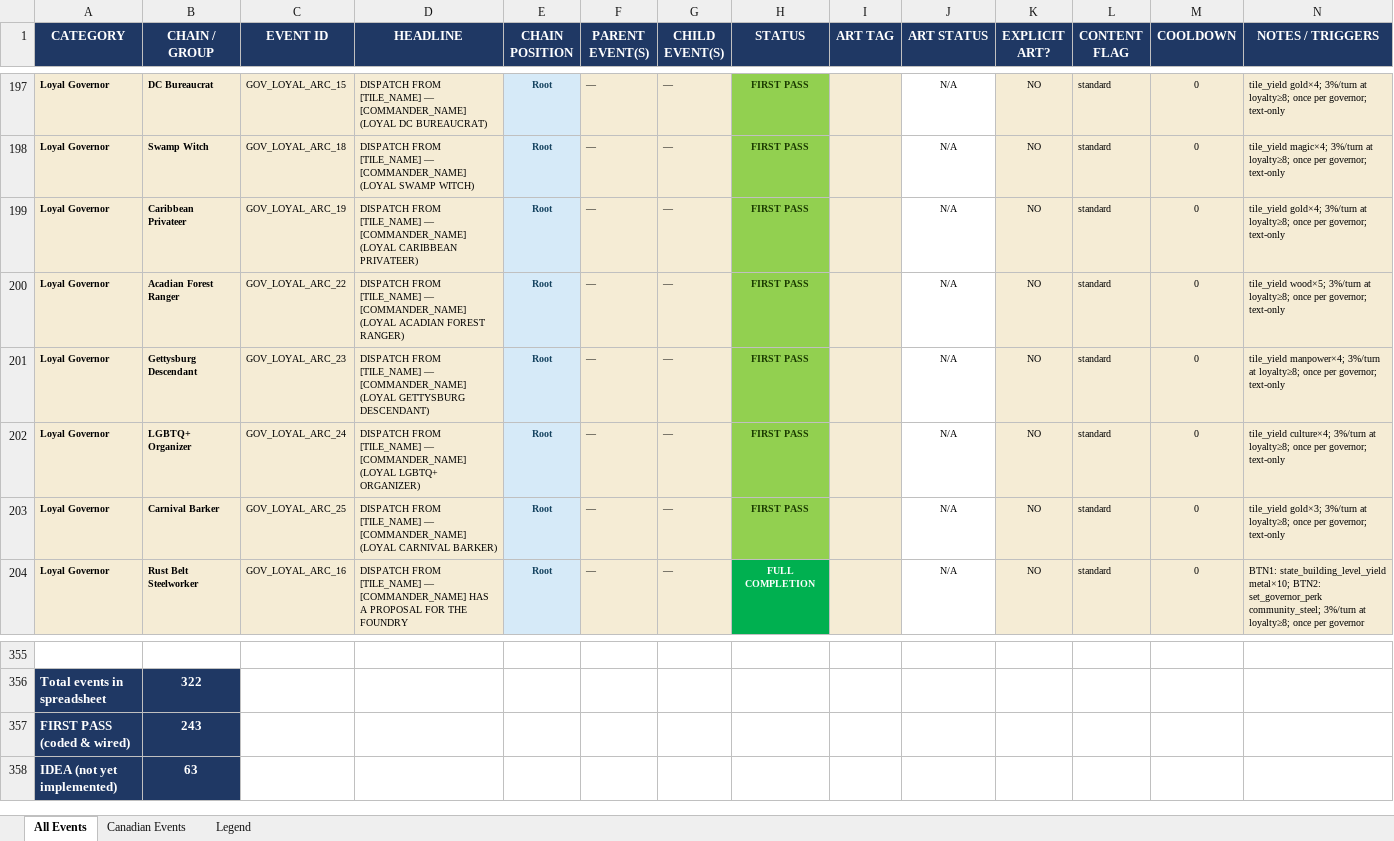
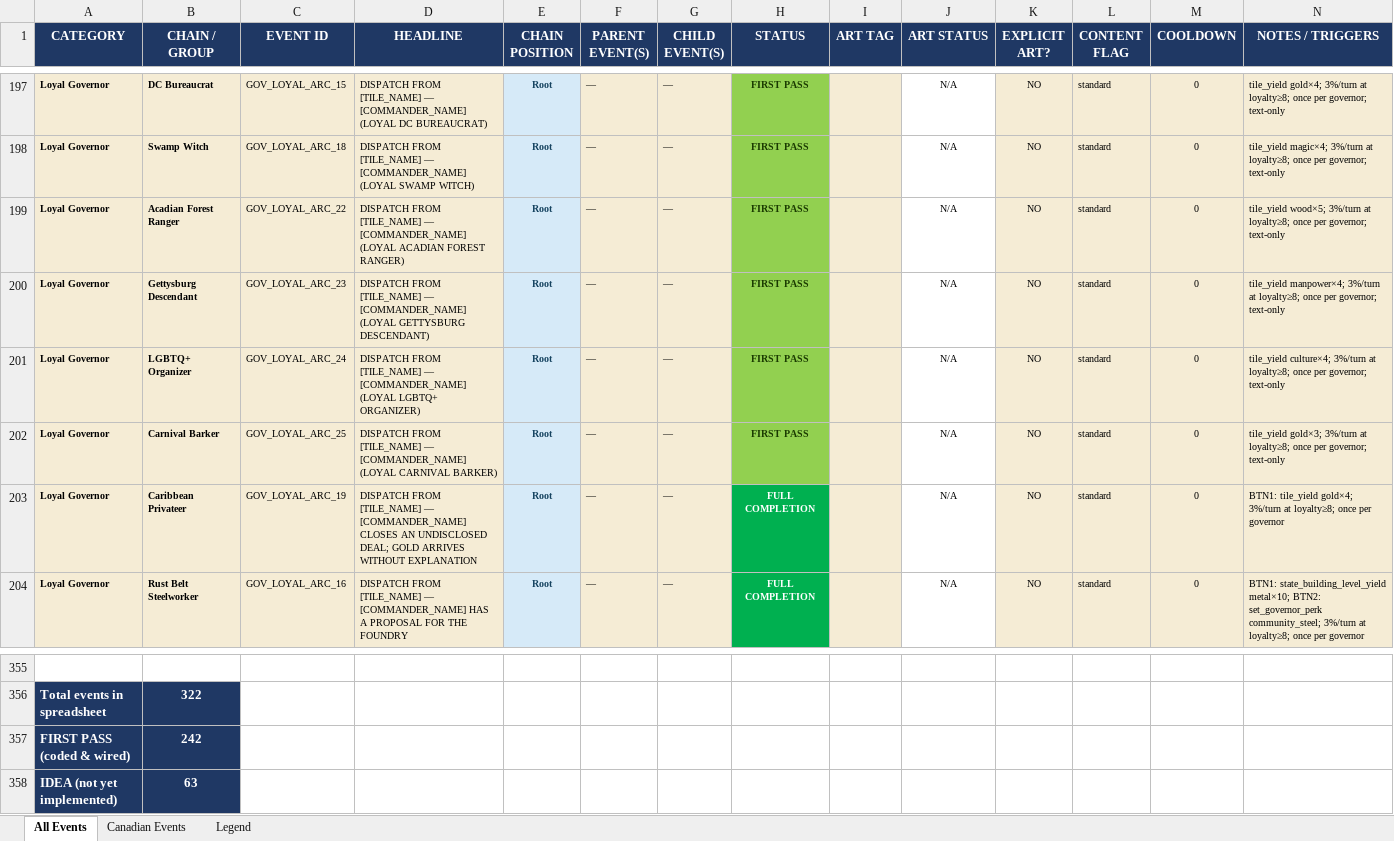
Before and after one commit to etherthegreat/mostupdatedfarsword, an Excel workbook: event_masterdoc.xlsx, sheet All Events, drawn as a sheet; only a part is shown, gaps mark what is left out; values as stored, in another font and other column widths than the file's, no borders; removed rows and columns are numbered as before the commit, all else as after; the diff names each change by its address in the sheet, - before the commit and + after, or states it on an @@ line.

```diff
--- a/event_masterdoc.xlsx (sheet All Events)
+++ b/event_masterdoc.xlsx (sheet All Events)
-row 199: Loyal Governor | Caribbean Privateer | GOV_LOYAL_ARC_19 | DISPATCH FROM [TILE_NAME] — [COMMANDER_NAME] (LOYAL CARIBBEAN PRIVATEER) | Root | — | — | FIRST PASS |  | N/A | NO | standard | 0 | tile_yield gold×4; 3%/turn at loyalty≥8; once per governor; text-only
+row 203: Loyal Governor | Caribbean Privateer | GOV_LOYAL_ARC_19 | DISPATCH FROM [TILE_NAME] — [COMMANDER_NAME] CLOSES AN UNDISCLOSED DEAL; GOLD ARRIVES WITHOUT EXPLANATION | Root | — | — | FULL COMPLETION |  | N/A | NO | standard | 0 | BTN1: tile_yield gold×4; 3%/turn at loyalty≥8; once per governor
-B357 (CHAIN / GROUP): 243
+B357 (CHAIN / GROUP): 242
```
Also changed, not shown: 3 other files.
